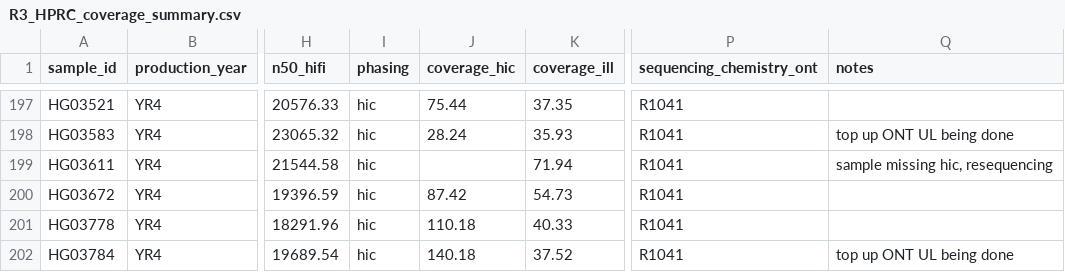
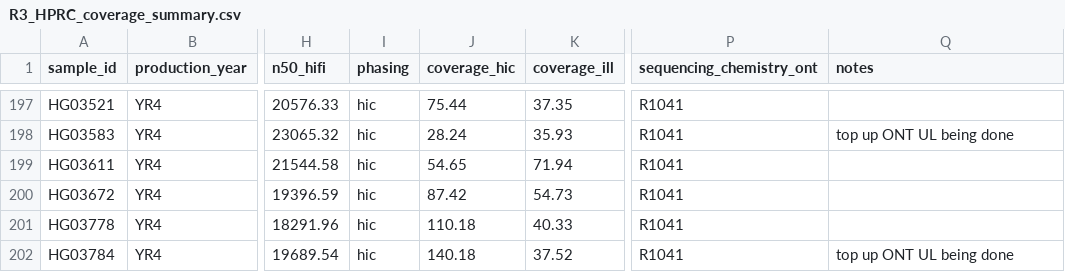
Before and after one commit to human-pangenomics/R3_HPRC, a CSV file: sample/R3_HPRC_coverage_summary.csv, drawn as a sheet; only a part is shown, gaps mark what is left out; the diff names each change by its address in the sheet, - before the commit and + after, or states it on an @@ line.

```diff
--- a/sample/R3_HPRC_coverage_summary.csv
+++ b/sample/R3_HPRC_coverage_summary.csv
-J199 (coverage_hic): (empty)
+J199 (coverage_hic): 54.65
-Q199 (notes): sample missing hic, resequencing
+Q199 (notes): (empty)
```
Also changed, not shown: 1 other file.
